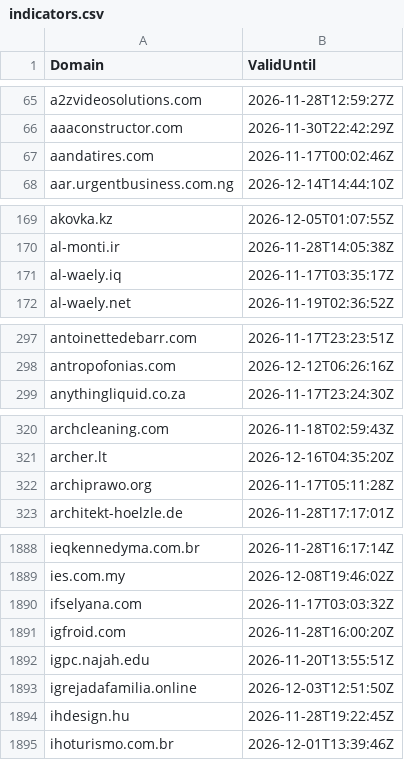
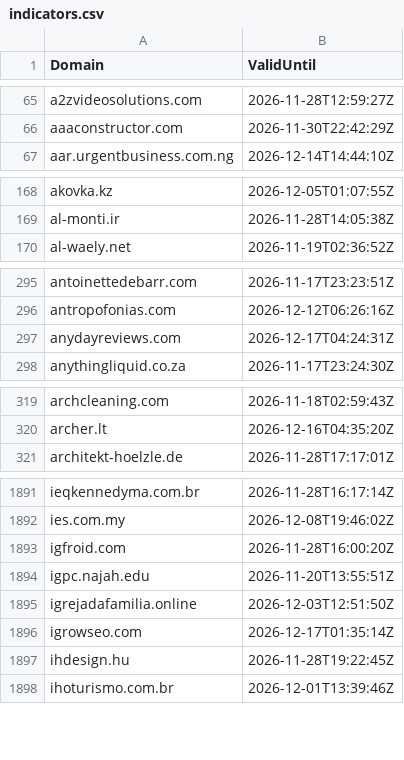
Before and after one commit to kqlen/clickfix-domain-feed-public, a CSV file: feeds/indicators.csv, drawn as a sheet; only a part is shown, gaps mark what is left out; the diff covers the shown part only.

```diff
--- a/feeds/indicators.csv
+++ b/feeds/indicators.csv
@@ -66,3 +66,2 @@
 "aaaconstructor.com","2026-11-30T22:42:29Z"
-"aandatires.com","2026-11-17T00:02:46Z"
 "aar.urgentbusiness.com.ng","2026-12-14T14:44:10Z"
@@ -170,3 +169,2 @@
 "al-monti.ir","2026-11-28T14:05:38Z"
-"al-waely.iq","2026-11-17T03:35:17Z"
 "al-waely.net","2026-11-19T02:36:52Z"
@@ -298,2 +296,3 @@
 "antropofonias.com","2026-12-12T06:26:16Z"
+"anydayreviews.com","2026-12-17T04:24:31Z"
 "anythingliquid.co.za","2026-11-17T23:24:30Z"
@@ -321,3 +320,2 @@
 "archer.lt","2026-12-16T04:35:20Z"
-"archiprawo.org","2026-11-17T05:11:28Z"
 "architekt-hoelzle.de","2026-11-28T17:17:01Z"
@@ -1889,3 +1892,2 @@
 "ies.com.my","2026-12-08T19:46:02Z"
-"ifselyana.com","2026-11-17T03:03:32Z"
 "igfroid.com","2026-11-28T16:00:20Z"
@@ -1893,2 +1895,3 @@
 "igrejadafamilia.online","2026-12-03T12:51:50Z"
+"igrowseo.com","2026-12-17T01:35:14Z"
 "ihdesign.hu","2026-11-28T19:22:45Z"
```
Also changed, not shown: 26 added rows and 29 removed rows elsewhere in this file.
